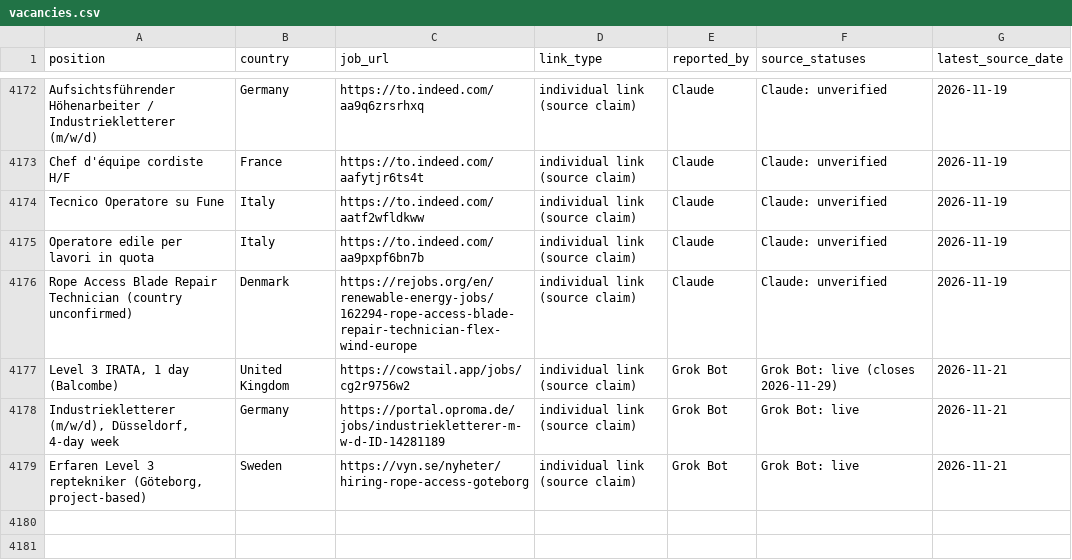
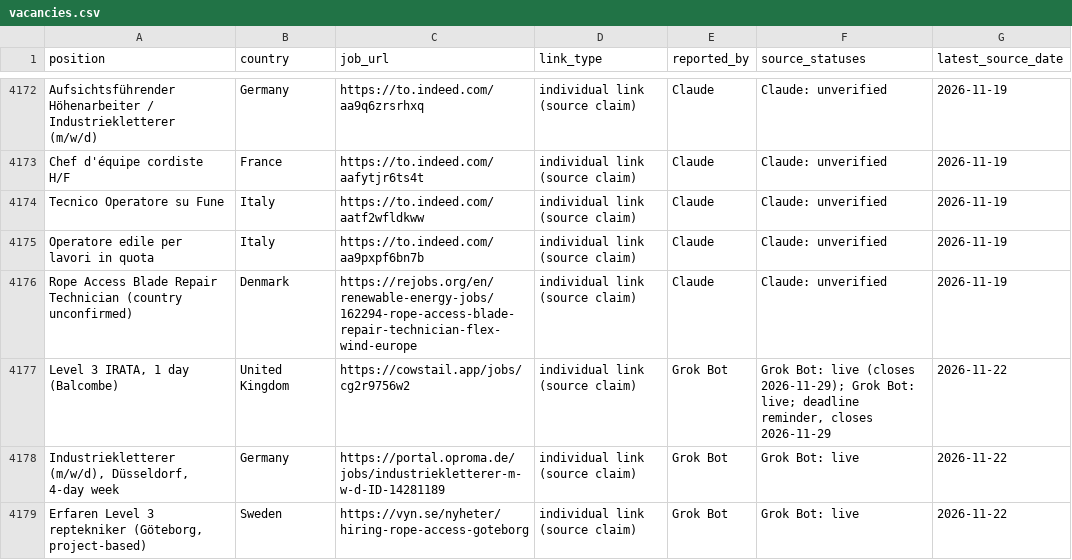
Before and after one commit to duvida13/Combined-Rope-Access-Job-Findings, a CSV file: vacancies.csv, drawn as a sheet; only a part is shown, gaps mark what is left out; the diff covers the shown part only.

```diff
--- a/vacancies.csv
+++ b/vacancies.csv
@@ -4176,4 +4176,4 @@ Operatore edile per lavori in quota,Italy,https://to.indeed.com/aa9pxpf6bn7b,ind
 Rope Access Blade Repair Technician (country unconfirmed),Denmark,https://rejobs.org/en/renewable-energy-jobs/162294-rope-access-blade-repair-technician-flex-wind-europe,individual link (source claim),Claude,Claude: unverified,2026-11-19
-"Level 3 IRATA, 1 day (Balcombe)",United Kingdom,https://cowstail.app/jobs/cg2r9756w2,individual link (source claim),Grok Bot,Grok Bot: live (closes 2026-11-29),2026-11-21
-"Industriekletterer (m/w/d), Düsseldorf, 4-day week",Germany,https://portal.oproma.de/jobs/industriekletterer-m-w-d-ID-14281189,individual link (source claim),Grok Bot,Grok Bot: live,2026-11-21
-"Erfaren Level 3 reptekniker (Göteborg, project-based)",Sweden,https://vyn.se/nyheter/hiring-rope-access-goteborg,individual link (source claim),Grok Bot,Grok Bot: live,2026-11-21
+"Level 3 IRATA, 1 day (Balcombe)",United Kingdom,https://cowstail.app/jobs/cg2r9756w2,individual link (source claim),Grok Bot,"Grok Bot: live (closes 2026-11-29); Grok Bot: live; deadline reminder, closes 2026-11-29",2026-11-22
+"Industriekletterer (m/w/d), Düsseldorf, 4-day week",Germany,https://portal.oproma.de/jobs/industriekletterer-m-w-d-ID-14281189,individual link (source claim),Grok Bot,Grok Bot: live,2026-11-22
+"Erfaren Level 3 reptekniker (Göteborg, project-based)",Sweden,https://vyn.se/nyheter/hiring-rope-access-goteborg,individual link (source claim),Grok Bot,Grok Bot: live,2026-11-22
```
Also changed, not shown: 2 added rows and 13 edited cells elsewhere in this file, review-links.csv, 9 other files.
